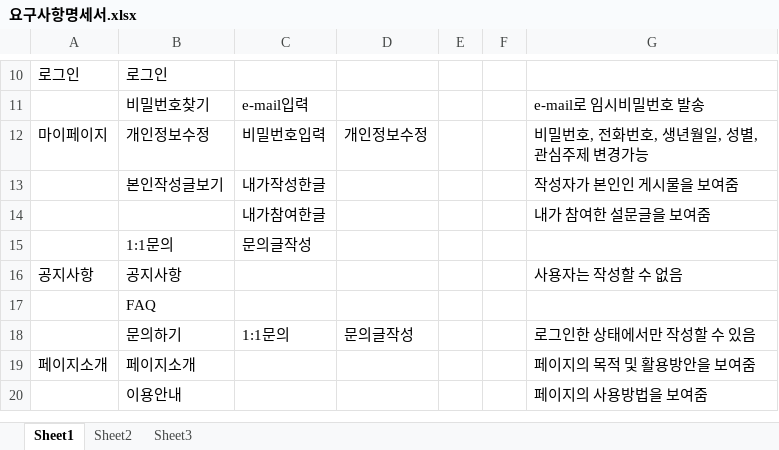
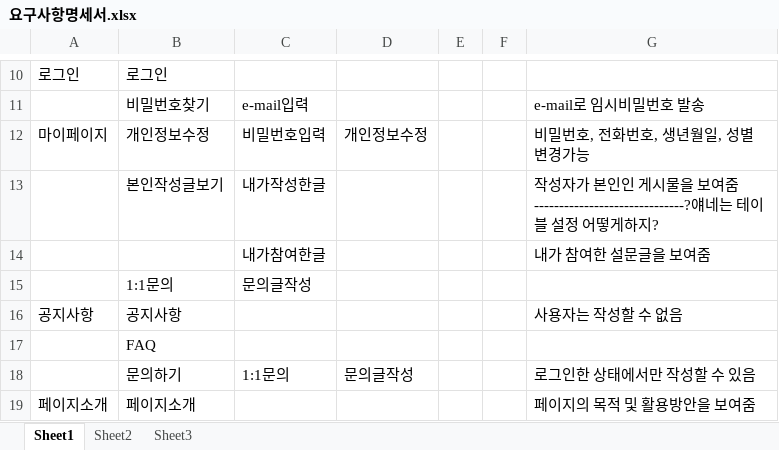
Before and after one commit to HEEYEOP/portfolio, an Excel workbook: 요구사항명세서.xlsx, sheet Sheet1, drawn as a sheet; only a part is shown, gaps mark what is left out; the shorter side is filled out with more unchanged rows; values as stored, in another font and other column widths than the file's, no borders; the diff names each change by its address in the sheet, - before the commit and + after, or states it on an @@ line.

Commit message:
8/8(금)_요구사항명세서 수정

```diff
--- a/요구사항명세서.xlsx (sheet Sheet1)
+++ b/요구사항명세서.xlsx (sheet Sheet1)
-G12: 비밀번호, 전화번호, 생년월일, 성별, 관심주제 변경가능
+G12: 비밀번호, 전화번호, 생년월일, 성별 변경가능
-G13: 작성자가 본인인 게시물을 보여줌
+G13: 작성자가 본인인 게시물을 보여줌------------------------------?얘네는 테이블 설정 어떻게하지?
```
